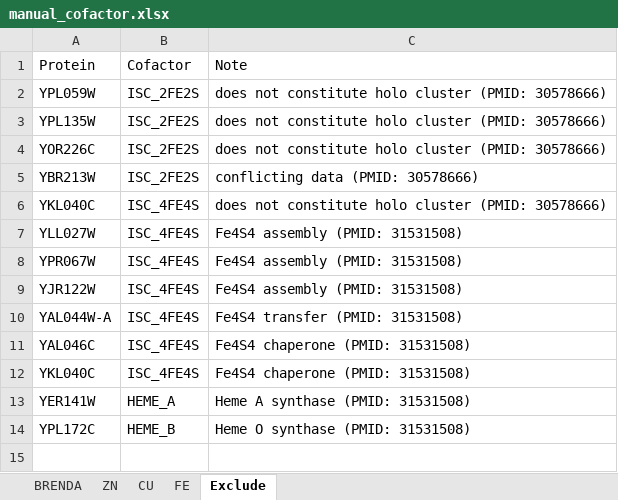
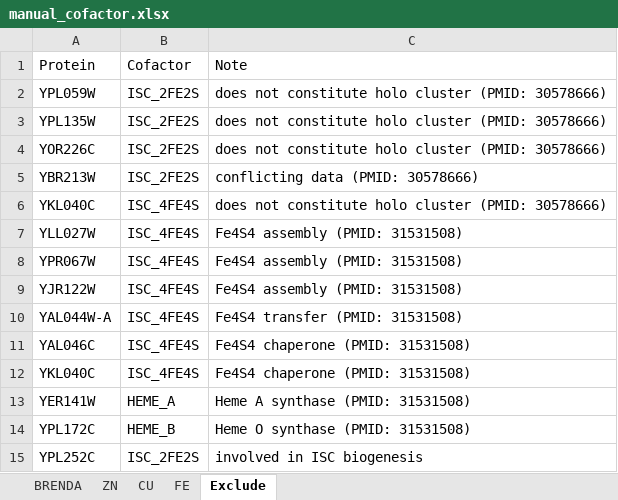
Before and after one commit to SysBioChalmers/CofactorYeast, an Excel workbook: Data/manual_cofactor.xlsx, sheet Exclude, drawn as a sheet; values as stored, in another font and other column widths than the file's, no borders; the diff names each change by its address in the sheet, - before the commit and + after, or states it on an @@ line.

```diff
--- a/Data/manual_cofactor.xlsx (sheet Exclude)
+++ b/Data/manual_cofactor.xlsx (sheet Exclude)
+row 15: YPL252C | ISC_2FE2S | involved in ISC biogenesis
```
Also changed, not shown: sheet FE, sheet CU, Data/manual_update.xlsx, Noscapine/New_pathway_noscapine.xlsx, 18 other files.
